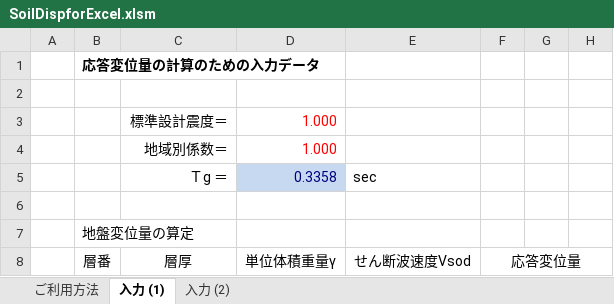
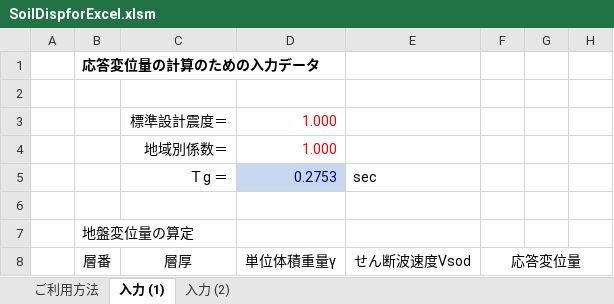
Before and after one commit to structuralengine/SoilDispforExcel, an Excel workbook: SoilDispforExcel.xlsm, sheet 入力 (1), drawn as a sheet; only a part is shown; values as stored, in another font and other column widths than the file's, no borders; charts and pictures not drawn; the diff covers the shown part only; the diff names each change by its address in the sheet, - before the commit and + after, or states it on an @@ line.

Commit message:
アドレス変更

```diff
--- a/SoilDispforExcel.xlsm (sheet 入力 (1))
+++ b/SoilDispforExcel.xlsm (sheet 入力 (1))
-D5 (単位体積重量γ): 0.3358
+D5 (単位体積重量γ): 0.2753
```
Also changed, not shown: 22 added rows and 24 removed rows elsewhere in this sheet, charts or pictures.
